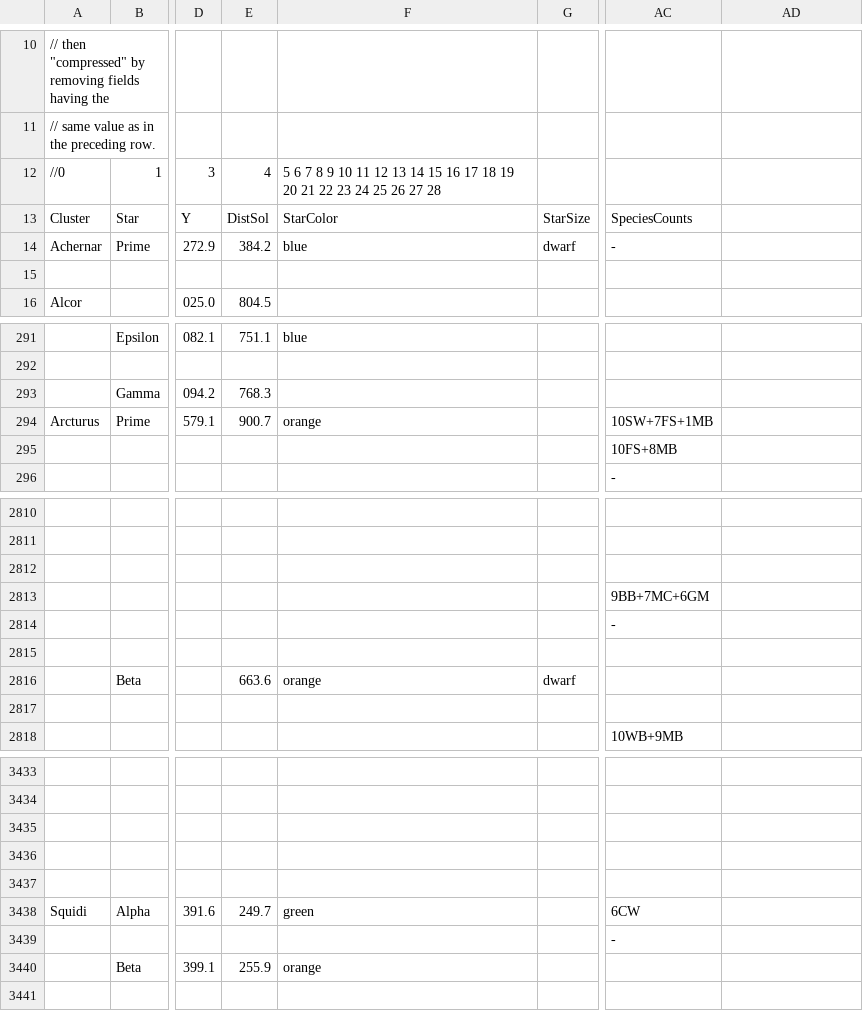
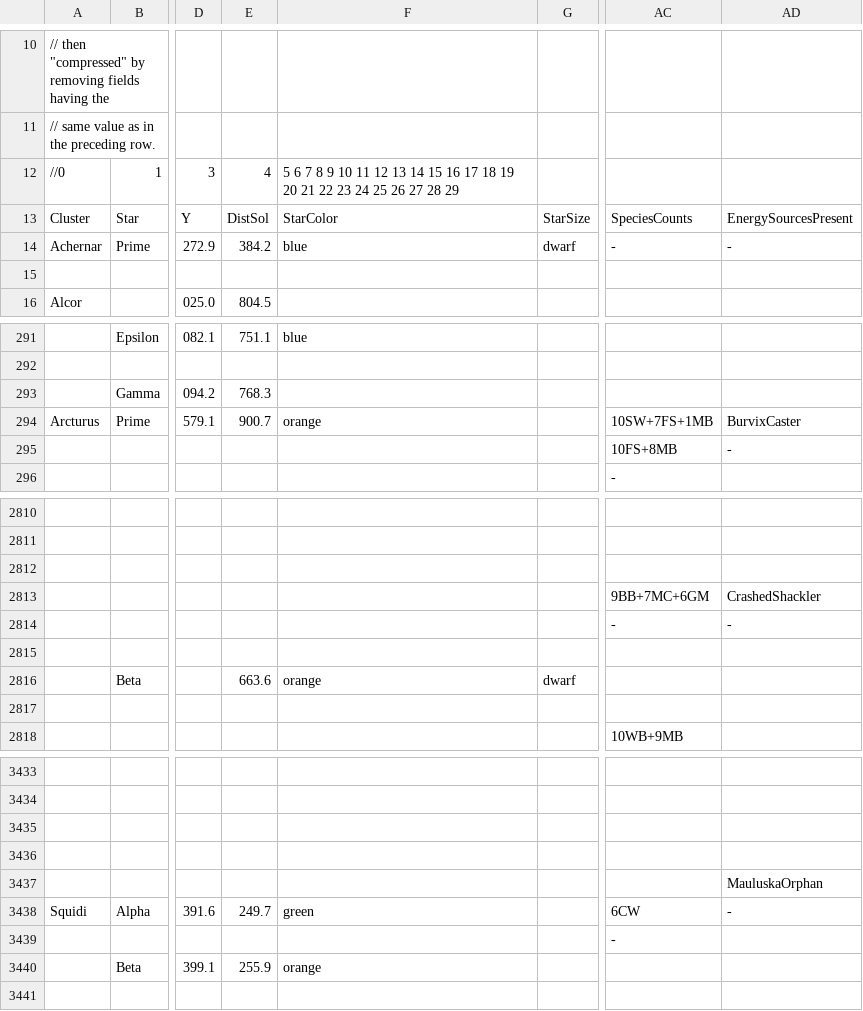
Before and after one commit to thiscouldbebetter/UrQuanMastersClone, a CSV file: Content/Text/PlanetDatabase.csv, drawn as a sheet; only a part is shown, gaps mark what is left out; the diff names each change by its address in the sheet, - before the commit and + after, or states it on an @@ line.

Commit message:
Worked on energy sources.

```diff
--- a/Content/Text/PlanetDatabase.csv
+++ b/Content/Text/PlanetDatabase.csv
-F12: …27 28
+F12: …27 28 29
-AD13: (empty)
+AD13: EnergySourcesPresent
-AD14: (empty)
+AD14: -
-AD294: (empty)
+AD294: BurvixCaster
-AD295: (empty)
+AD295: -
-AD2813: (empty)
+AD2813: CrashedShackler
-AD2814: (empty)
+AD2814: -
-AD3437: (empty)
+AD3437: MauluskaOrphan
-AD3438: (empty)
+AD3438: -
```
Also changed, not shown: 12 other files.
